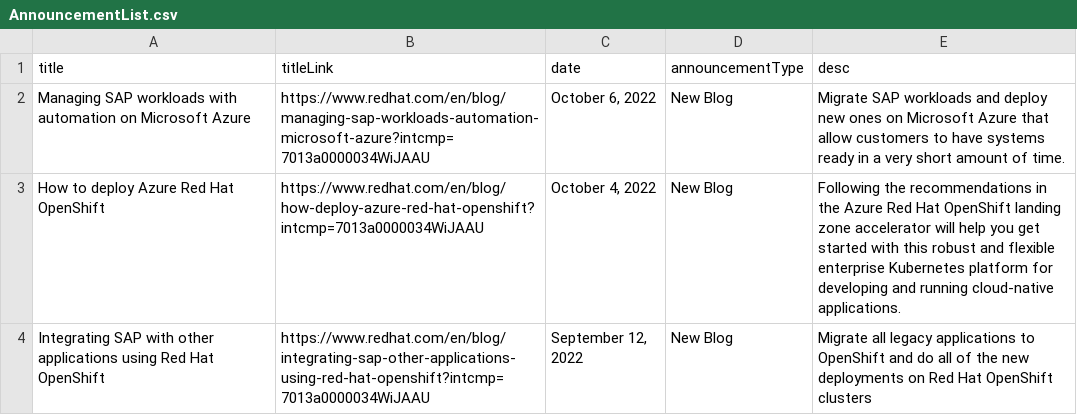
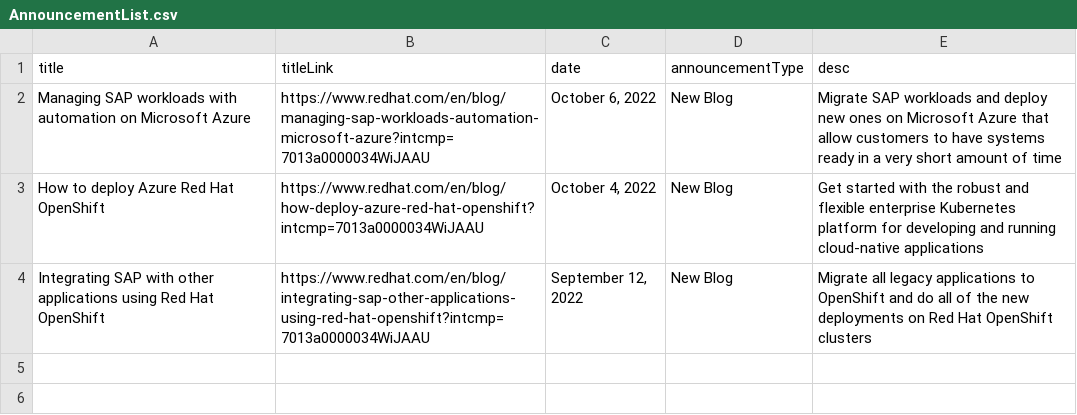
Before and after one commit to JackySu/SWENG-osspa-site, a CSV file: src/app/ArchitectureList/AnnouncementList.csv, drawn as a sheet.

Commit message:
Replace AnnouncementList.csv

```diff
--- a/src/app/ArchitectureList/AnnouncementList.csv
+++ b/src/app/ArchitectureList/AnnouncementList.csv
@@ -1,4 +1,4 @@
 title,titleLink,date,announcementType,desc
-Managing SAP workloads with automation on Microsoft Azure,https://www.redhat.com/en/blog/managing-sap-workloads-automation-microsoft-azure?intcmp=7013a0000034WiJAAU,"October 6, 2022",New Blog,Migrate SAP workloads and deploy new ones on Microsoft Azure that allow customers to have systems ready in a very short amount of time.
-How to deploy Azure Red Hat OpenShift,https://www.redhat.com/en/blog/how-deploy-azure-red-hat-openshift?intcmp=7013a0000034WiJAAU,"October 4, 2022",New Blog,Following the recommendations in the Azure Red Hat OpenShift landing zone accelerator will help you get started with this robust and flexible enterprise Kubernetes platform for developing and running cloud-native applications.
+Managing SAP workloads with automation on Microsoft Azure,https://www.redhat.com/en/blog/managing-sap-workloads-automation-microsoft-azure?intcmp=7013a0000034WiJAAU,"October 6, 2022",New Blog,Migrate SAP workloads and deploy new ones on Microsoft Azure that allow customers to have systems ready in a very short amount of time
+How to deploy Azure Red Hat OpenShift,https://www.redhat.com/en/blog/how-deploy-azure-red-hat-openshift?intcmp=7013a0000034WiJAAU,"October 4, 2022",New Blog,Get started with the robust and flexible enterprise Kubernetes platform for developing and running cloud-native applications
 Integrating SAP with other applications using Red Hat OpenShift,https://www.redhat.com/en/blog/integrating-sap-other-applications-using-red-hat-openshift?intcmp=7013a0000034WiJAAU,"September 12, 2022",New Blog,Migrate all legacy applications to OpenShift and do all of the new deployments on Red Hat OpenShift clusters
```
